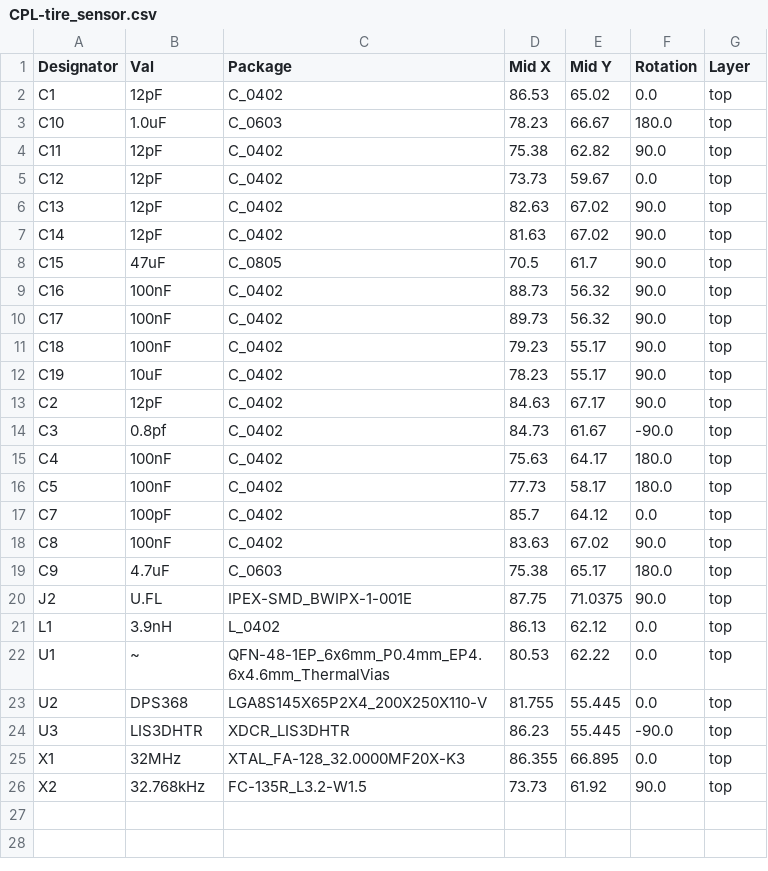
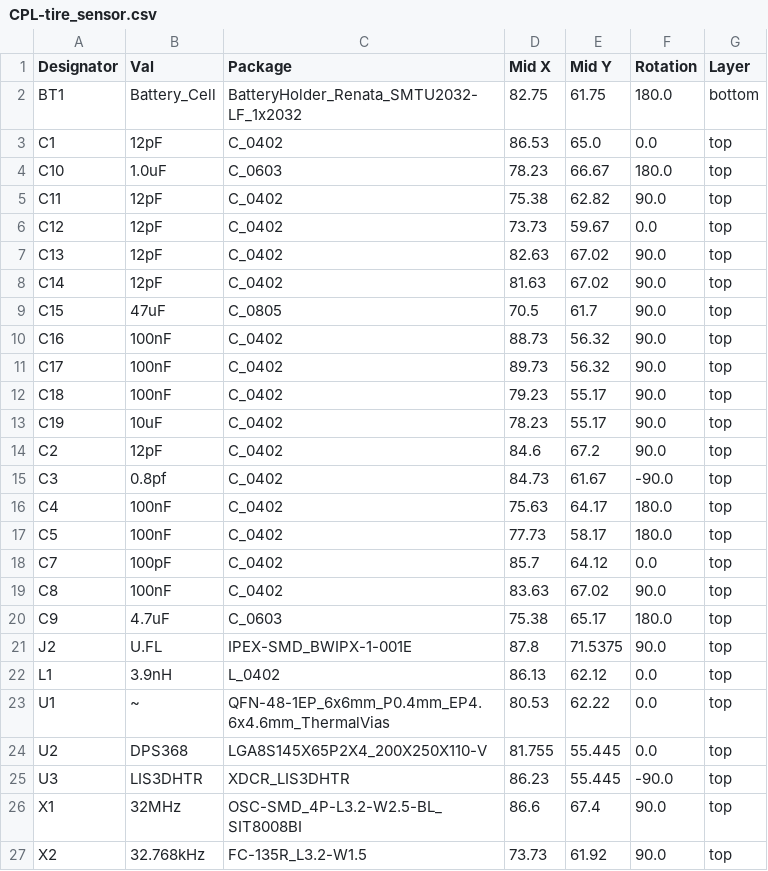
Before and after one commit to wadetb/tire-sensor, a CSV file: jlcpcb/production_files/CPL-tire_sensor.csv, drawn as a sheet.

```diff
--- a/jlcpcb/production_files/CPL-tire_sensor.csv
+++ b/jlcpcb/production_files/CPL-tire_sensor.csv
@@ -1,3 +1,4 @@
 Designator,Val,Package,Mid X,Mid Y,Rotation,Layer
-C1,12pF,C_0402,86.53,65.02,0.0,top
+BT1,Battery_Cell,BatteryHolder_Renata_SMTU2032-LF_1x2032,82.75,61.75,180.0,bottom
+C1,12pF,C_0402,86.53,65.0,0.0,top
 C10,1.0uF,C_0603,78.23,66.67,180.0,top
@@ -12,3 +13,3 @@ C18,100nF,C_0402,79.23,55.17,90.0,top
 C19,10uF,C_0402,78.23,55.17,90.0,top
-C2,12pF,C_0402,84.63,67.17,90.0,top
+C2,12pF,C_0402,84.6,67.2,90.0,top
 C3,0.8pf,C_0402,84.73,61.67,-90.0,top
@@ -19,3 +20,3 @@ C8,100nF,C_0402,83.63,67.02,90.0,top
 C9,4.7uF,C_0603,75.38,65.17,180.0,top
-J2,U.FL,IPEX-SMD_BWIPX-1-001E,87.75,71.0375,90.0,top
+J2,U.FL,IPEX-SMD_BWIPX-1-001E,87.8,71.5375,90.0,top
 L1,3.9nH,L_0402,86.13,62.12,0.0,top
@@ -24,3 +25,3 @@ U2,DPS368,LGA8S145X65P2X4_200X250X110-V,81.755,55.445,0.0,top
 U3,LIS3DHTR,XDCR_LIS3DHTR,86.23,55.445,-90.0,top
-X1,32MHz,XTAL_FA-128_32.0000MF20X-K3,86.355,66.895,0.0,top
+X1,32MHz,OSC-SMD_4P-L3.2-W2.5-BL_SIT8008BI,86.6,67.4,90.0,top
 X2,32.768kHz,FC-135R_L3.2-W1.5,73.73,61.92,90.0,top
```
Also changed, not shown: jlcpcb/production_files/BOM-tire_sensor.csv, 20 other files.
